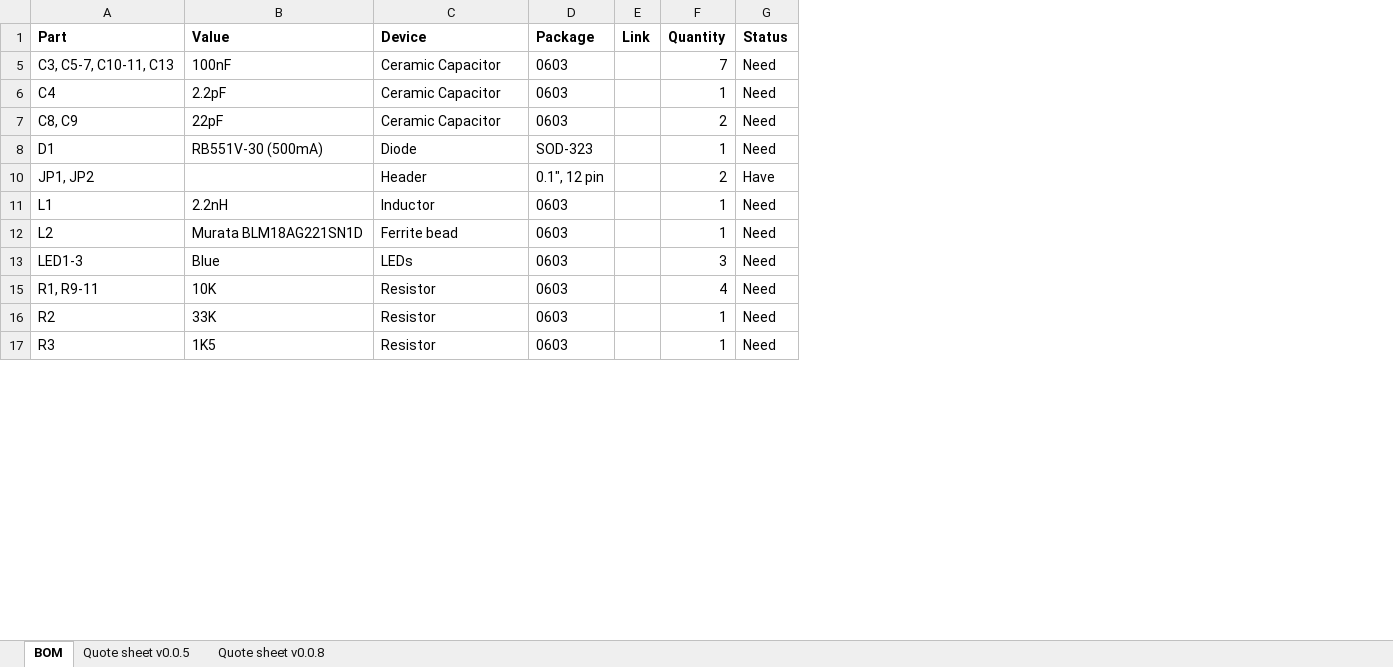
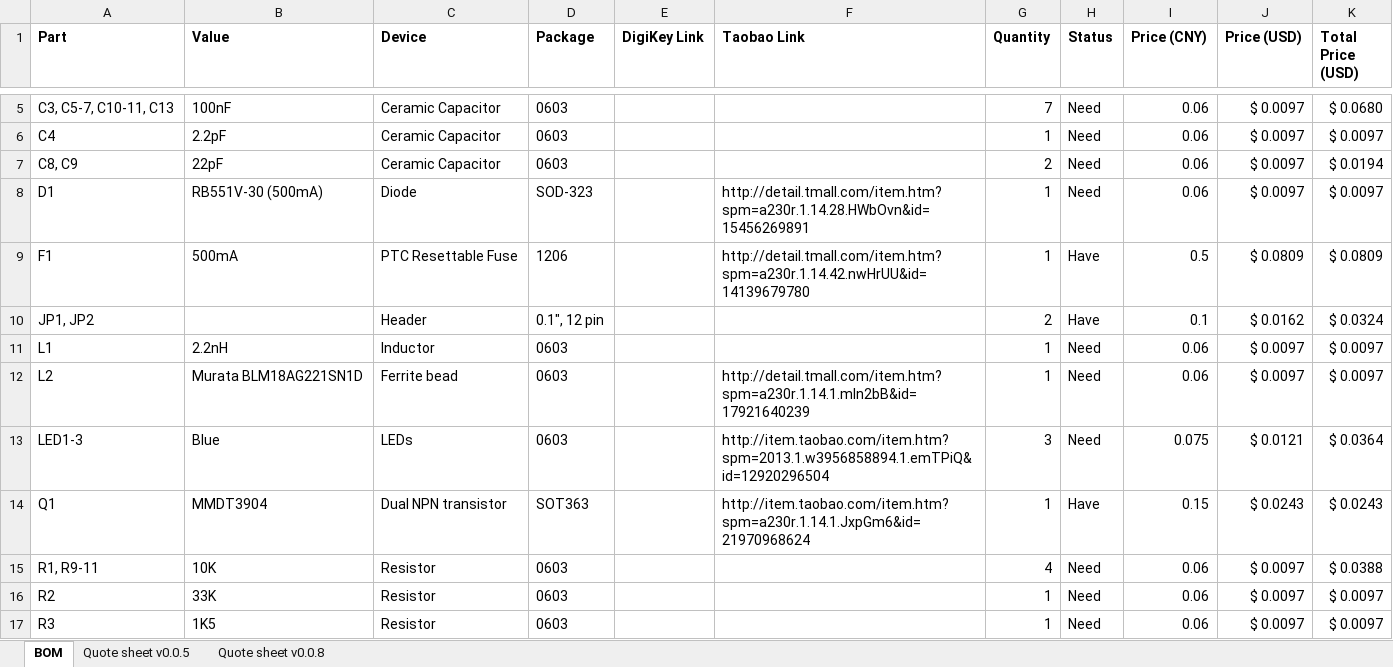
Before and after one commit to particle-iot/core, an Excel workbook: Bill of Materials/core-bom-v008.xlsx, sheet BOM, drawn as a sheet; only a part is shown, gaps mark what is left out; values as stored, in another font and other column widths than the file's, no borders; removed rows and columns are numbered as before the commit, all else as after; the diff covers the shown part only; the diff names each change by its address in the sheet, - before the commit and + after, or states it on an @@ line.

Commit message:
Added prices to BoM

```diff
--- a/Bill of Materials/core-bom-v008.xlsx (sheet BOM)
+++ b/Bill of Materials/core-bom-v008.xlsx (sheet BOM)
-column E (Link), empty
+column E (DigiKey Link), empty
+column F (Taobao Link), row 8: http://detail.tmall.com/item.htm?spm=a230r.1.14.28.HWbOvn&id=15456269891; rows 12-13: http://detail.tmall.com/item.htm?spm=a230r.1.14.1.mIn2bB&id=17921640239 | http://item.taobao.com/item.htm?spm=2013.1.w3956858894.1.emTPiQ&id=12920296504
+column I (Price (CNY)), rows 5-8: all 0.06; rows 10-13: 0.1 | 0.06 | 0.06 | 0.075; rows 15-17: all 0.06
+column J (Price (USD)), rows 5-8: all $ 0.0097; rows 10-13: $ 0.0162 | $ 0.0097 | $ 0.0097 | $ 0.0121; rows 15-17: all $ 0.0097
+column K (Total Price (USD)), rows 5-8: $ 0.0680 | $ 0.0097 | $ 0.0194 | $ 0.0097; rows 10-13: $ 0.0324 | $ 0.0097 | $ 0.0097 | $ 0.0364; rows 15-17: $ 0.0388 | $ 0.0097 | $ 0.0097
+row 9: F1 | 500mA | PTC Resettable Fuse | 1206 |  | http://detail.tmall.com/item.htm?spm=a230r.1.14.42.nwHrUU&id=14139679780 | 1 | Have | 0.5 | $ 0.0809 | $ 0.0809
+row 14: Q1 | MMDT3904 | Dual NPN transistor | SOT363 |  | http://item.taobao.com/item.htm?spm=a230r.1.14.1.JxpGm6&id=21970968624 | 1 | Have | 0.15 | $ 0.0243 | $ 0.0243
```
Also changed, not shown: 11 added rows elsewhere in this sheet, sheet Quote sheet v0.0.8, sheet Quote sheet v0.0.5, hidden cells.
